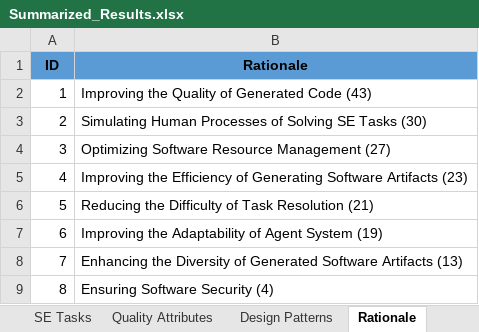
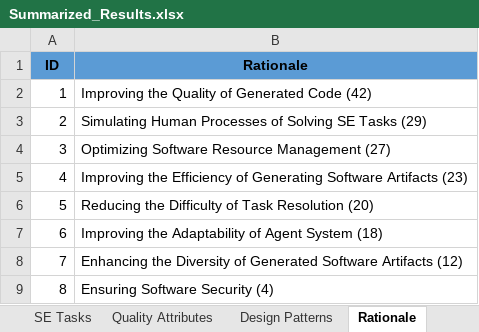
Before and after one commit to Caiyangxiao/MASDesign, an Excel workbook: Summarized_Results.xlsx, sheet Rationale, drawn as a sheet; values as stored, in another font and other column widths than the file's, no borders; the diff names each change by its address in the sheet, - before the commit and + after, or states it on an @@ line.

```diff
--- a/Summarized_Results.xlsx (sheet Rationale)
+++ b/Summarized_Results.xlsx (sheet Rationale)
-B2 (Rationale): Improving the Quality of Generated Code (43)
+B2 (Rationale): Improving the Quality of Generated Code (42)
-B3 (Rationale): …SE Tasks (30)
+B3 (Rationale): …SE Tasks (29)
-B6 (Rationale): …Task Resolution (21)
+B6 (Rationale): …Task Resolution (20)
-B7 (Rationale): …Agent System (19)
+B7 (Rationale): …Agent System (18)
-B8 (Rationale): …Software Artifacts (13)
+B8 (Rationale): …Software Artifacts (12)
```
Also changed, not shown: sheet Quality Attributes, sheet Design Patterns, sheet SE Tasks, Raw_Data.xlsx, 1 other file.
